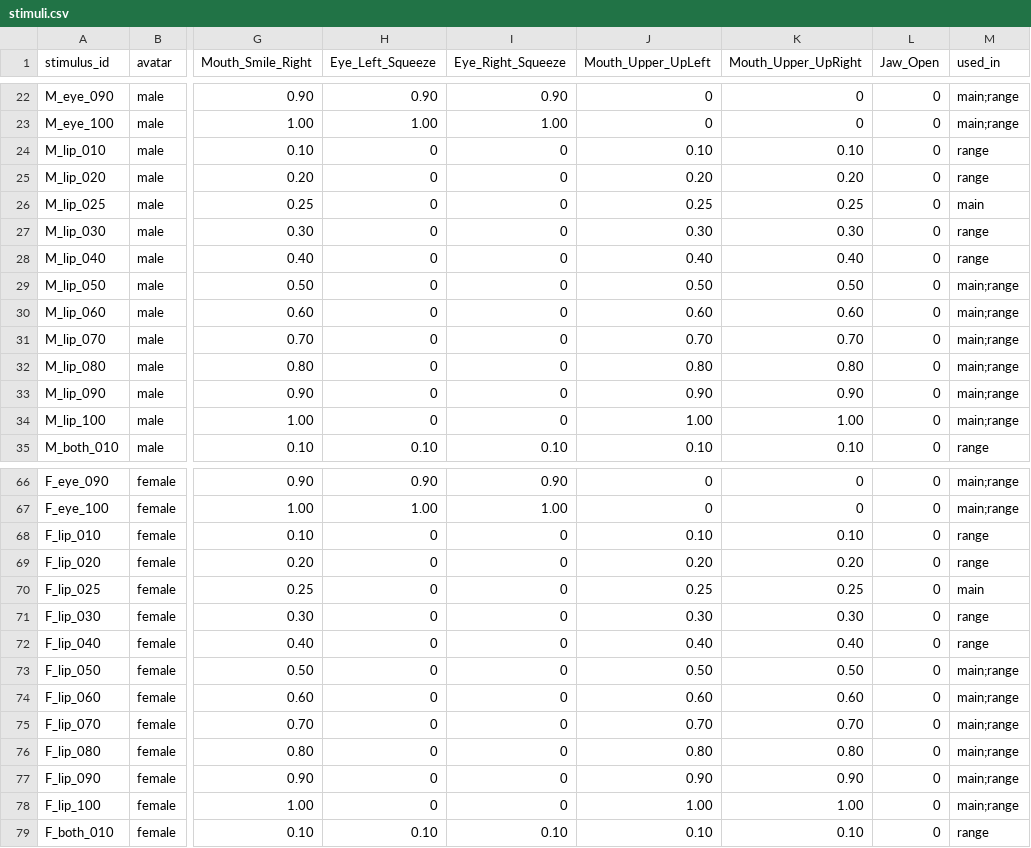
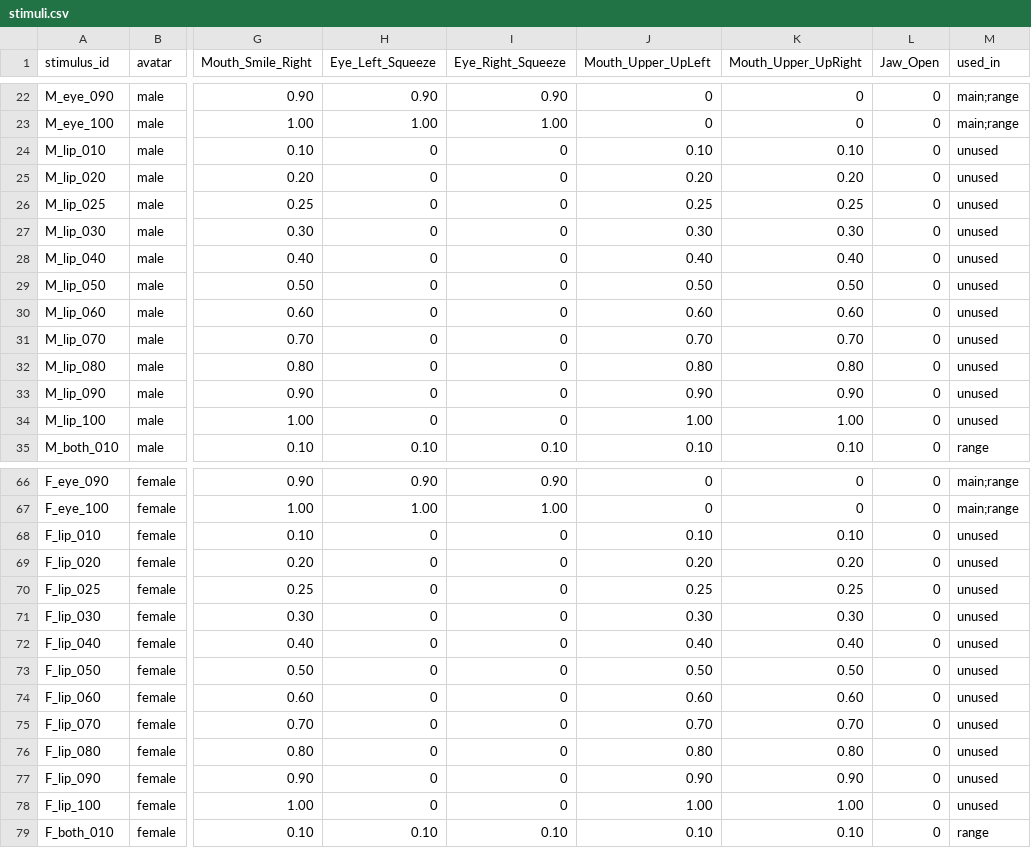
Before and after one commit to decchi/SmileThresholdSurvey, a CSV file: stimuli/stimuli.csv, drawn as a sheet; only a part is shown, gaps mark what is left out; the diff names each change by its address in the sheet, - before the commit and + after, or states it on an @@ line.

```diff
--- a/stimuli/stimuli.csv
+++ b/stimuli/stimuli.csv
-M24:M25 (used_in): range
+M24:M25 (used_in): unused
-M26 (used_in): main
+M26 (used_in): unused
-M27:M28 (used_in): range
+M27:M28 (used_in): unused
-M29:M34 (used_in): main;range
+M29:M34 (used_in): unused
-M68:M69 (used_in): range
+M68:M69 (used_in): unused
-M70 (used_in): main
+M70 (used_in): unused
-M71:M72 (used_in): range
+M71:M72 (used_in): unused
-M73:M78 (used_in): main;range
+M73:M78 (used_in): unused
```
Also changed, not shown: 10 other files.
